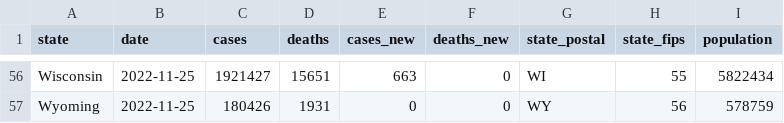
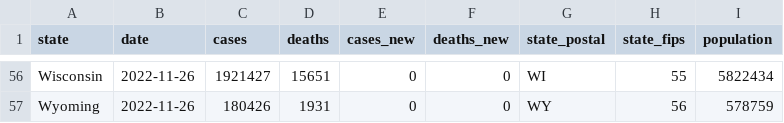
Before and after one commit to paldhous/bami-data, a CSV file: states_latest.csv, drawn as a sheet; only a part is shown, gaps mark what is left out; the diff covers the shown part only; the diff names each change by its address in the sheet, - before the commit and + after, or states it on an @@ line.

```diff
--- a/states_latest.csv
+++ b/states_latest.csv
-B56:B57 (date): 2022-11-25
+B56:B57 (date): 2022-11-26
-E56 (cases_new): 663
+E56 (cases_new): 0
```
Also changed, not shown: 82 edited cells elsewhere in this file, 2 other files.
